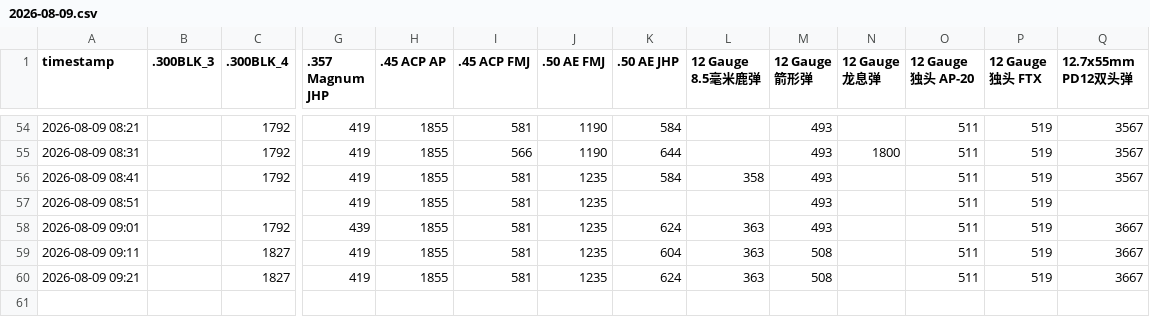
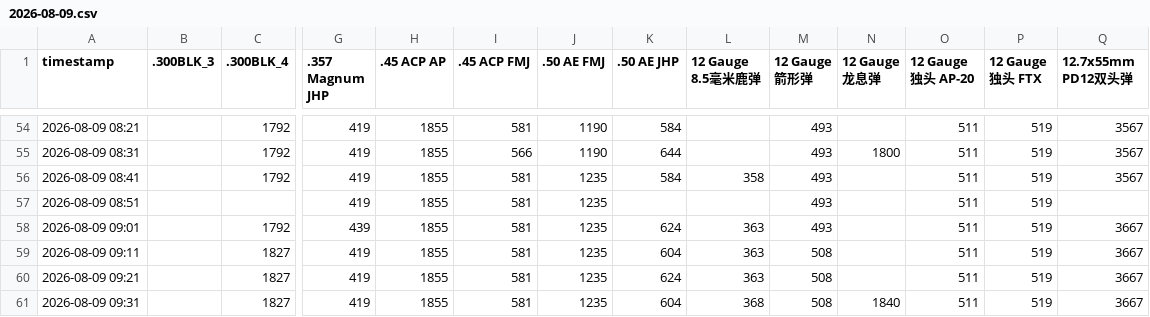
Before and after one commit to minimaxac/delta-ammo-bot, a CSV file: data/2026-08-09.csv, drawn as a sheet; only a part is shown, gaps mark what is left out; rows hold the shown columns only; the diff names each change by its address in the sheet, - before the commit and + after, or states it on an @@ line.

Commit message:
SCF collect 2026-08-09 09:31

```diff
--- a/data/2026-08-09.csv
+++ b/data/2026-08-09.csv
+row 61: 2026-08-09 09:31 |  | 1827 | 419 | 1855 | 581 | 1235 | 604 | 368 | 508 | 1840 | 511 | 519 | 3667
```
